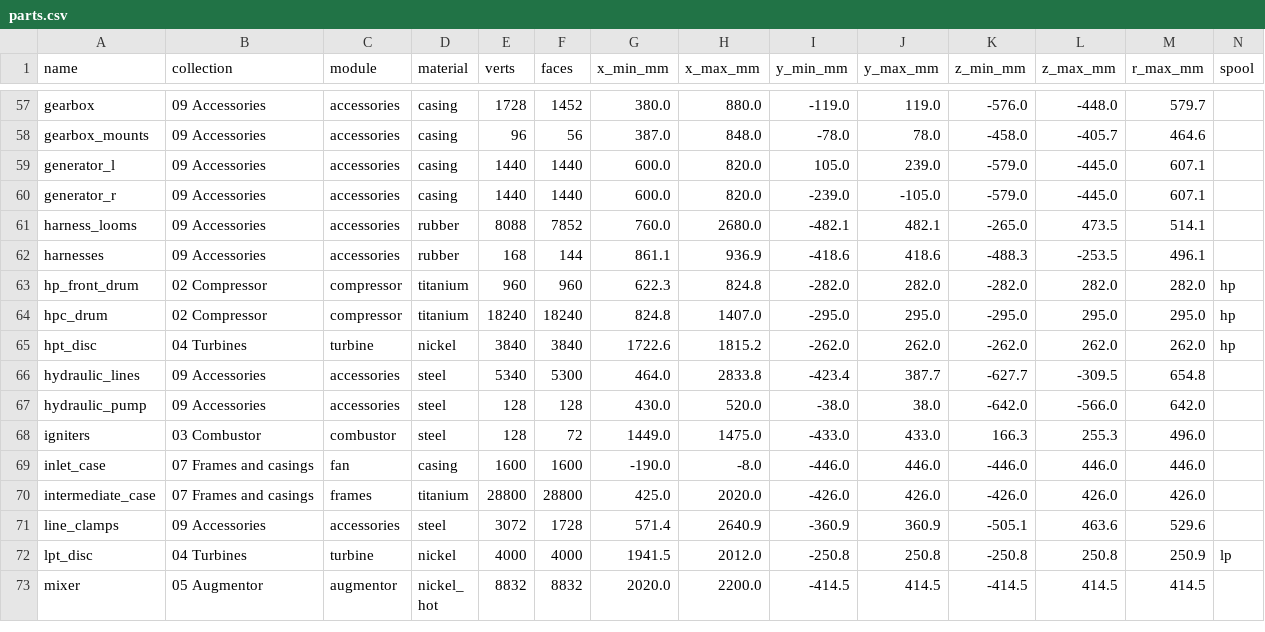
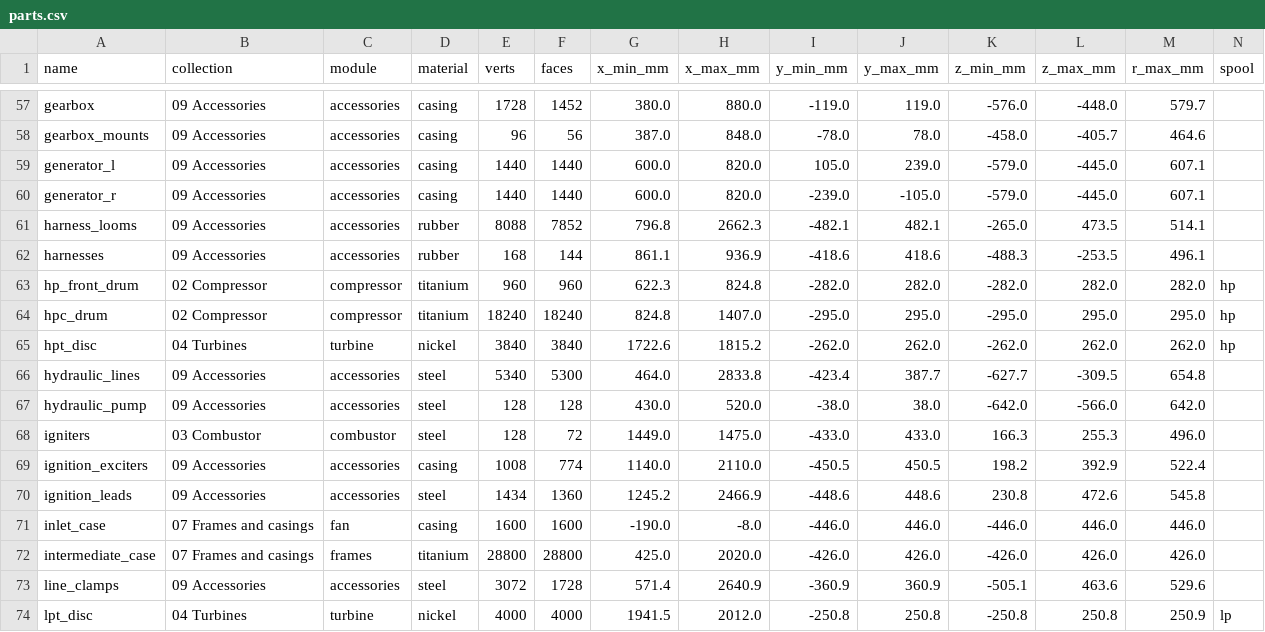
Before and after one commit to krabduke/aether-ax1, a CSV file: build/parts.csv, drawn as a sheet; only a part is shown, gaps mark what is left out; the shorter side is filled out with more unchanged rows; rows hold the shown columns only; the diff names each change by its address in the sheet, - before the commit and + after, or states it on an @@ line.

Commit message:
Ignition: exciters and HT leads, and looms that end at their last probe
The two main igniters and the reheat igniter ended in their connectors and
nothing on the engine could make a spark. Each main igniter now has its own
exciter on posts at its own clock, ahead of the mid flange, with its HT lead
straight aft over the loom, the flange and the fuel manifold to a coupling
nut on the plug; the reheat igniter has an exciter ahead of the reheat
manifolds. Each exciter is powered from its channel's loom. The looms ran on
past their last probe's breakout and stopped in the air; they end there now.

```diff
--- a/build/parts.csv
+++ b/build/parts.csv
-G61 (x_min_mm): 760.0
+G61 (x_min_mm): 796.8
-H61 (x_max_mm): 2680.0
+H61 (x_max_mm): 2662.3
+row 69: ignition_exciters | 09 Accessories | accessories | casing | 1008 | 774 | 1140.0 | 2110.0 | -450.5 | 450.5 | 198.2 | 392.9 | 522.4
+row 70: ignition_leads | 09 Accessories | accessories | steel | 1434 | 1360 | 1245.2 | 2466.9 | -448.6 | 448.6 | 230.8 | 472.6 | 545.8
```
Also changed, not shown: 14 other files.
